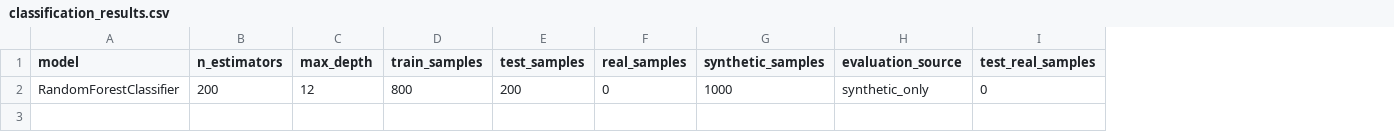
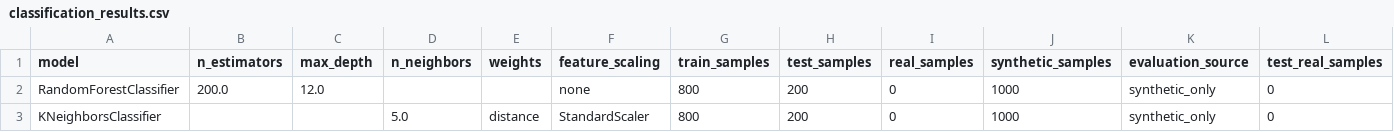
Before and after one commit to chihai9-dev/SMART_PARKING_ML, a CSV file: outputs/results/classification_results.csv, drawn as a sheet; only a part is shown; rows hold the shown columns only; the diff names each change by its address in the sheet, - before the commit and + after, or states it on an @@ line.

```diff
--- a/outputs/results/classification_results.csv
+++ b/outputs/results/classification_results.csv
+column D (n_neighbors), empty
+column E (weights), empty
+column F (feature_scaling), row 2: none
-B2 (n_estimators): 200
+B2 (n_estimators): 200.0
-C2 (max_depth): 12
+C2 (max_depth): 12.0
+row 3: KNeighborsClassifier |  |  | 5.0 | distance | StandardScaler | 800 | 200 | 0 | 1000 | synthetic_only | 0
```
Also changed, not shown: 15 other files.
